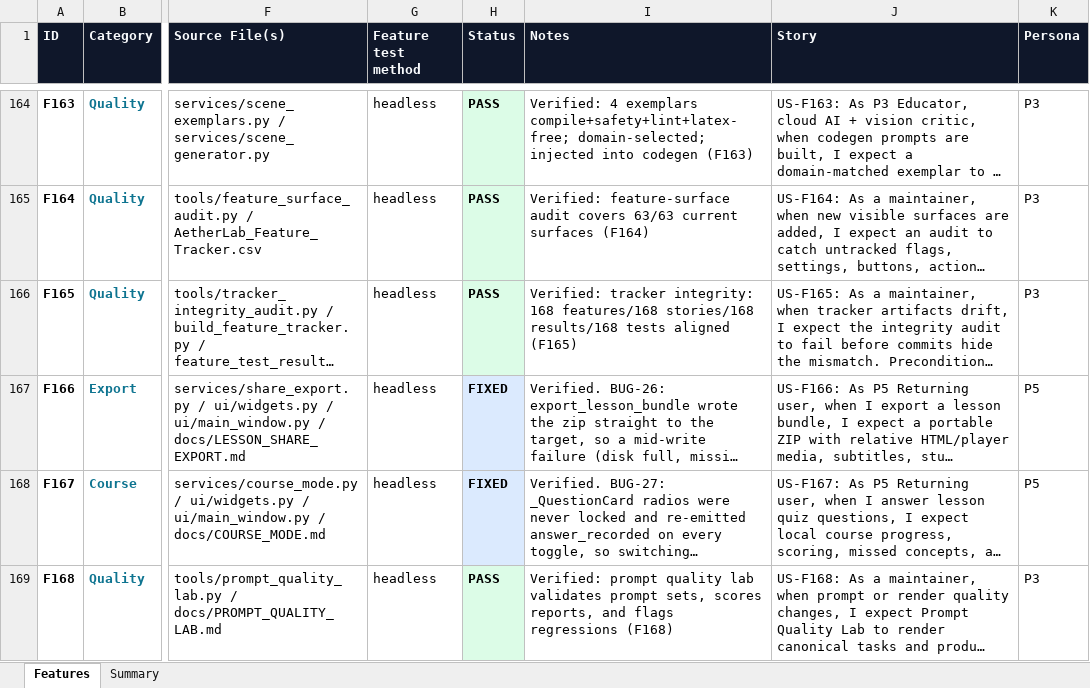
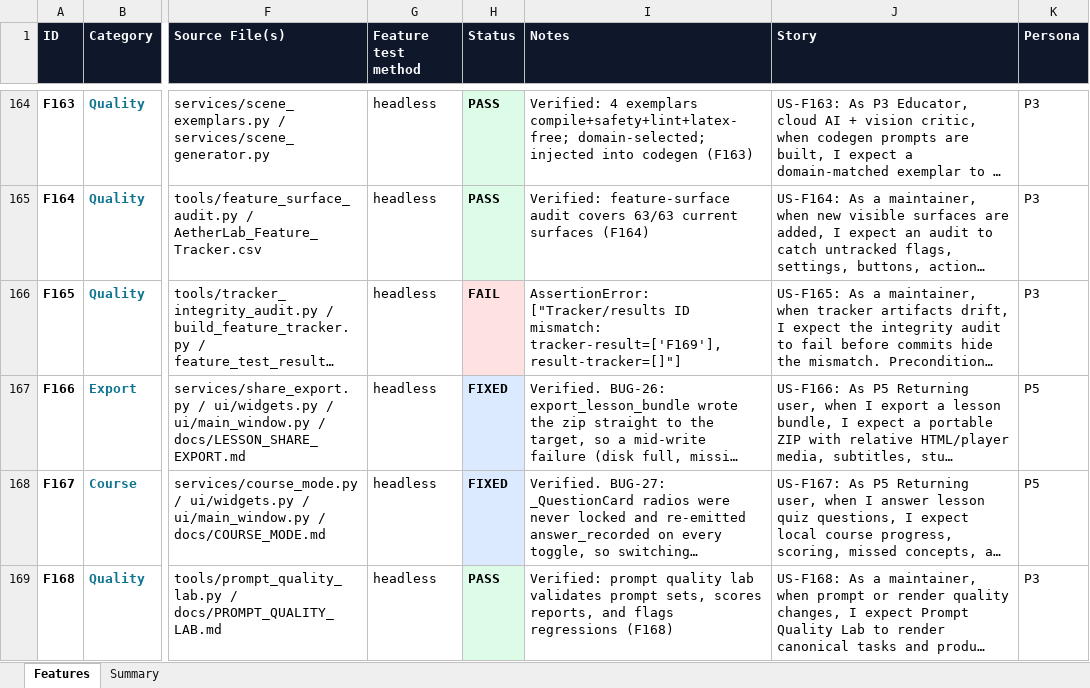
Before and after one commit to gopheriv/aetherlab, an Excel workbook: AetherLab_Feature_Tracker.xlsx, sheet Features, drawn as a sheet; only a part is shown, gaps mark what is left out; long unchanged cells end in …; values as stored, in another font and other column widths than the file's, no borders; the diff covers the shown part only; the diff names each change by its address in the sheet, - before the commit and + after, or states it on an @@ line.

```diff
--- a/AetherLab_Feature_Tracker.xlsx (sheet Features)
+++ b/AetherLab_Feature_Tracker.xlsx (sheet Features)
-H166 (Status): PASS
+H166 (Status): FAIL
-H166 fill: #DCFCE7
+H166 fill: #FEE2E2
-I166 (Notes): Verified: tracker integrity: 168 features/168 stories/168 results/168 tests aligned (F165)
+I166 (Notes): AssertionError: ["Tracker/results ID mismatch: tracker-result=['F169'], result-tracker=[]"]
```
Also changed, not shown: 1 added row elsewhere in this sheet, sheet Summary, 7 other files.
